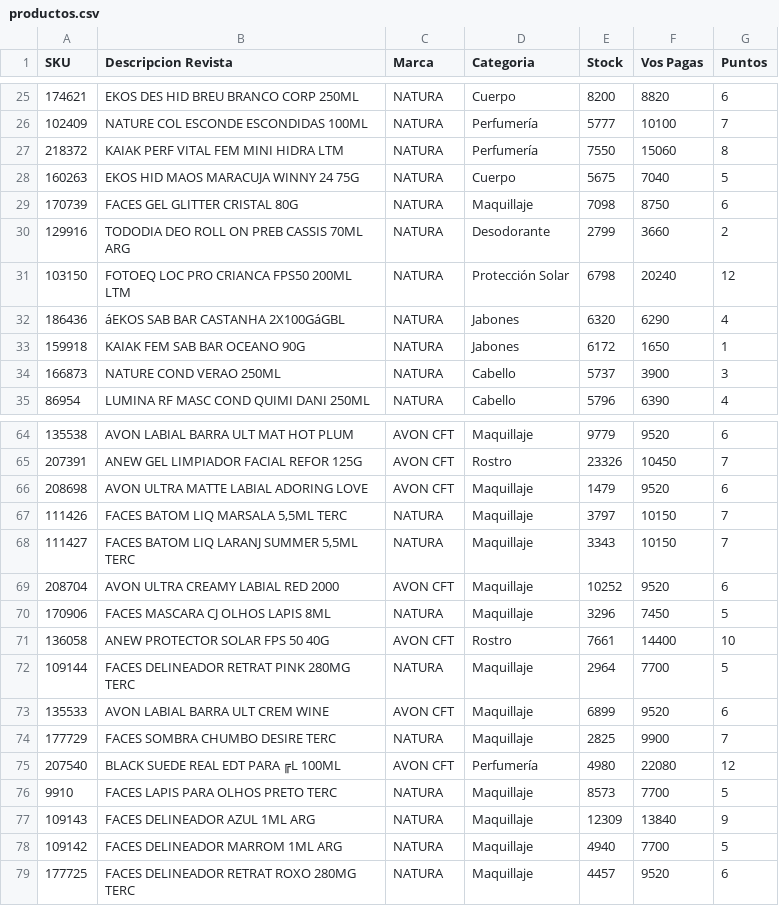
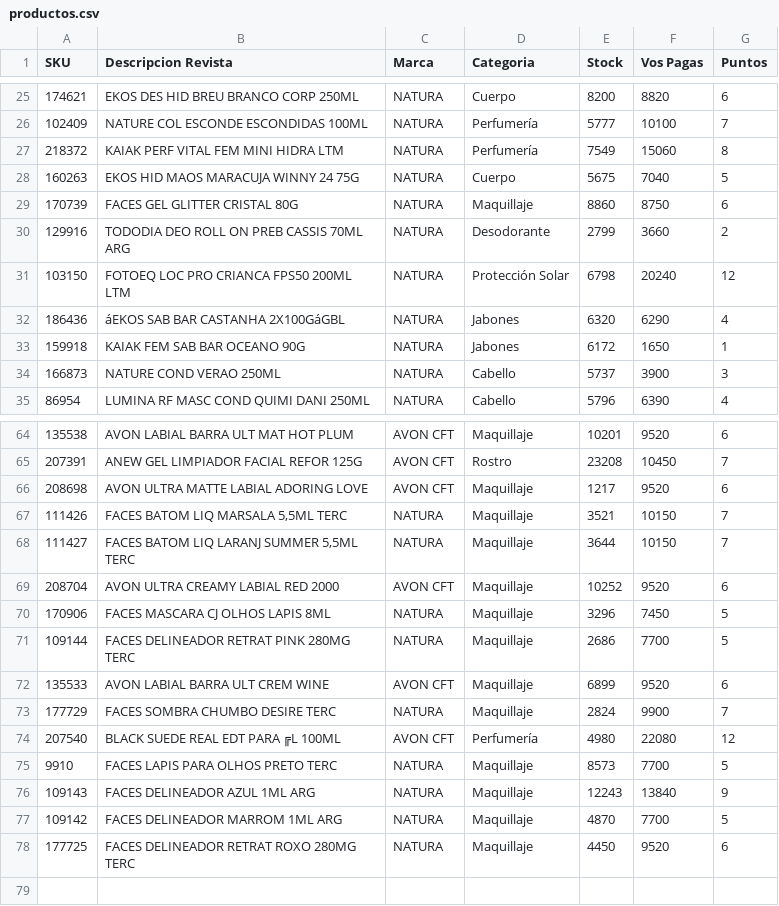
Before and after one commit to pablorouco-ux/Site_Flash_Sale, a CSV file: productos.csv, drawn as a sheet; only a part is shown, gaps mark what is left out; the diff covers the shown part only.

Commit message:
Actualizacion de catalogo y stock

```diff
--- a/productos.csv
+++ b/productos.csv
@@ -26,5 +26,5 @@ SKU,Descripcion Revista,Marca,Categoria,Stock,Vos Pagas,Puntos
 102409,NATURE COL ESCONDE ESCONDIDAS 100ML,NATURA,Perfumería,5777,10100,7
-218372,KAIAK PERF VITAL FEM MINI HIDRA LTM,NATURA,Perfumería,7550,15060,8
+218372,KAIAK PERF VITAL FEM MINI HIDRA LTM,NATURA,Perfumería,7549,15060,8
 160263,EKOS HID MAOS MARACUJA WINNY 24 75G,NATURA,Cuerpo,5675,7040,5
-170739,FACES GEL GLITTER CRISTAL 80G,NATURA,Maquillaje,7098,8750,6
+170739,FACES GEL GLITTER CRISTAL 80G,NATURA,Maquillaje,8860,8750,6
 129916,TODODIA DEO ROLL ON PREB CASSIS 70ML ARG,NATURA,Desodorante,2799,3660,2
@@ -64,16 +64,15 @@ SKU,Descripcion Revista,Marca,Categoria,Stock,Vos Pagas,Puntos
-135538,AVON LABIAL BARRA ULT MAT HOT PLUM,AVON CFT,Maquillaje,9779,9520,6
-207391,ANEW GEL LIMPIADOR FACIAL REFOR 125G,AVON CFT,Rostro,23326,10450,7
-208698,AVON ULTRA MATTE LABIAL ADORING LOVE,AVON CFT,Maquillaje,1479,9520,6
-111426,"FACES BATOM LIQ MARSALA 5,5ML TERC",NATURA,Maquillaje,3797,10150,7
-111427,"FACES BATOM LIQ LARANJ SUMMER 5,5ML TERC",NATURA,Maquillaje,3343,10150,7
+135538,AVON LABIAL BARRA ULT MAT HOT PLUM,AVON CFT,Maquillaje,10201,9520,6
+207391,ANEW GEL LIMPIADOR FACIAL REFOR 125G,AVON CFT,Rostro,23208,10450,7
+208698,AVON ULTRA MATTE LABIAL ADORING LOVE,AVON CFT,Maquillaje,1217,9520,6
+111426,"FACES BATOM LIQ MARSALA 5,5ML TERC",NATURA,Maquillaje,3521,10150,7
+111427,"FACES BATOM LIQ LARANJ SUMMER 5,5ML TERC",NATURA,Maquillaje,3644,10150,7
 208704,AVON ULTRA CREAMY LABIAL RED 2000,AVON CFT,Maquillaje,10252,9520,6
 170906,FACES MASCARA CJ OLHOS LAPIS 8ML,NATURA,Maquillaje,3296,7450,5
-136058,ANEW PROTECTOR SOLAR FPS 50 40G,AVON CFT,Rostro,7661,14400,10
-109144,FACES DELINEADOR RETRAT PINK 280MG TERC,NATURA,Maquillaje,2964,7700,5
+109144,FACES DELINEADOR RETRAT PINK 280MG TERC,NATURA,Maquillaje,2686,7700,5
 135533,AVON LABIAL BARRA ULT CREM WINE,AVON CFT,Maquillaje,6899,9520,6
-177729,FACES SOMBRA CHUMBO DESIRE TERC,NATURA,Maquillaje,2825,9900,7
+177729,FACES SOMBRA CHUMBO DESIRE TERC,NATURA,Maquillaje,2824,9900,7
 207540,BLACK SUEDE REAL EDT PARA ╔L 100ML,AVON CFT,Perfumería,4980,22080,12
 9910,FACES LAPIS PARA OLHOS PRETO TERC,NATURA,Maquillaje,8573,7700,5
-109143,FACES DELINEADOR AZUL 1ML ARG,NATURA,Maquillaje,12309,13840,9
-109142,FACES DELINEADOR MARROM 1ML ARG,NATURA,Maquillaje,4940,7700,5
-177725,FACES DELINEADOR RETRAT ROXO 280MG TERC,NATURA,Maquillaje,4457,9520,6
+109143,FACES DELINEADOR AZUL 1ML ARG,NATURA,Maquillaje,12243,13840,9
+109142,FACES DELINEADOR MARROM 1ML ARG,NATURA,Maquillaje,4870,7700,5
+177725,FACES DELINEADOR RETRAT ROXO 280MG TERC,NATURA,Maquillaje,4450,9520,6
```
Also changed, not shown: 25 edited cells elsewhere in this file, 1 other file.
